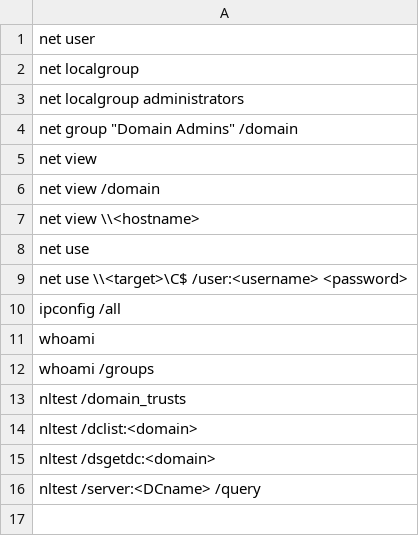
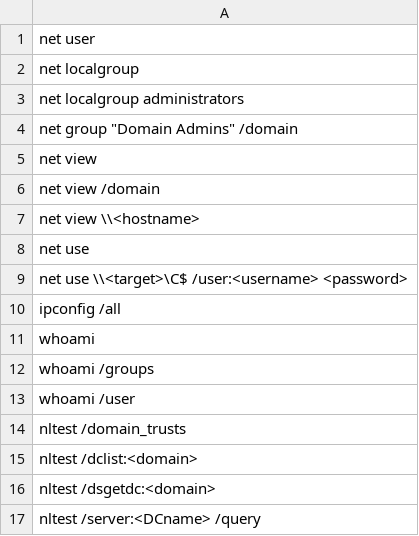
Before and after one commit to gh0stshell-dfir/AllTheThings, a CSV file: Threat-Hunting/kql-rmm-abuse/cmdline-enumeration.csv, drawn as a sheet; the diff names each change by its address in the sheet, - before the commit and + after, or states it on an @@ line.

```diff
--- a/Threat-Hunting/kql-rmm-abuse/cmdline-enumeration.csv
+++ b/Threat-Hunting/kql-rmm-abuse/cmdline-enumeration.csv
+row 13: whoami /user
```
